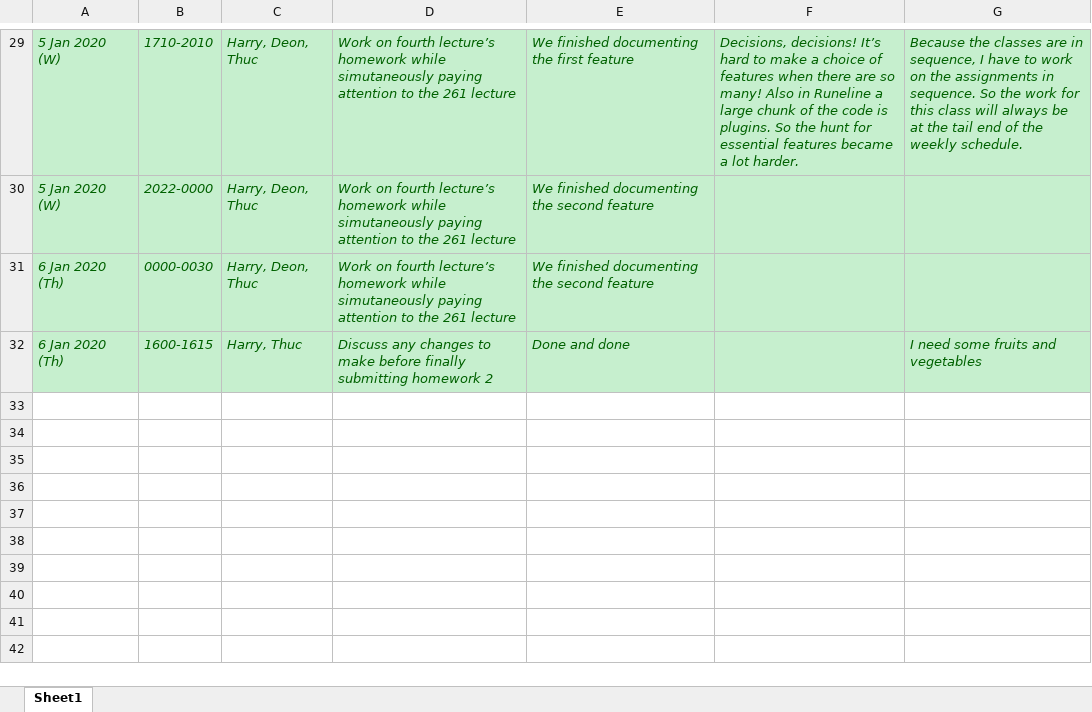
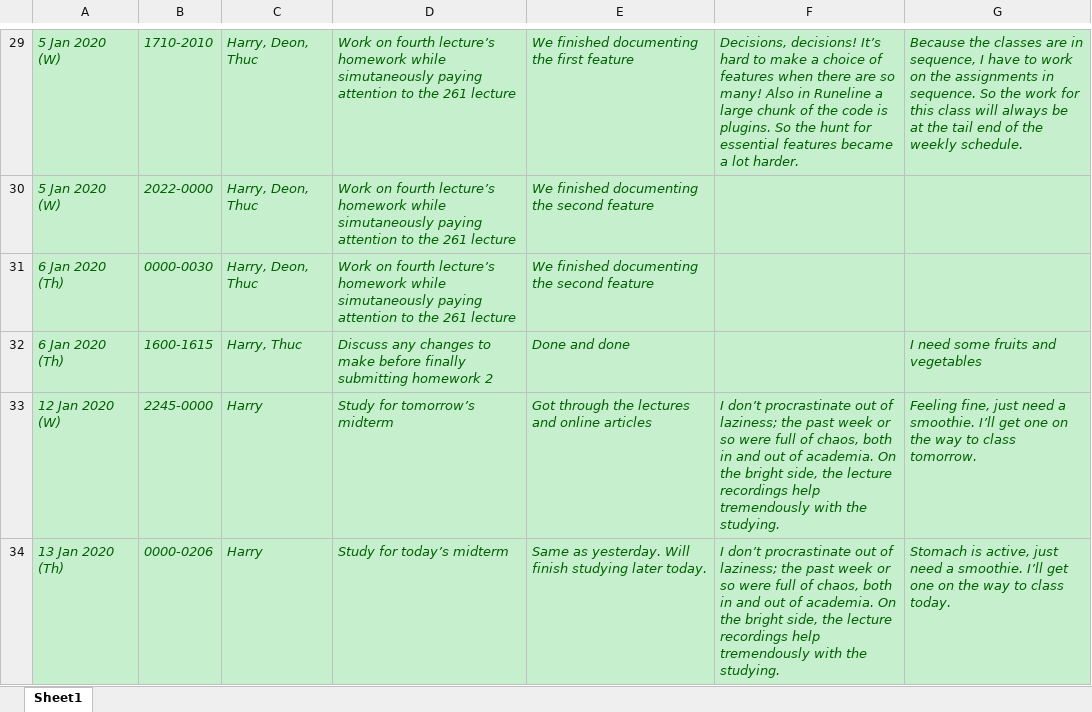
Before and after one commit to zihuaweng/W2020, an Excel workbook: diaries/diary-harry-duong.xlsx, sheet Sheet1, drawn as a sheet; only a part is shown, gaps mark what is left out; values as stored, in another font and other column widths than the file's, no borders; the diff names each change by its address in the sheet, - before the commit and + after, or states it on an @@ line.

Commit message:
Updated diary as of 13 Feb 2020

```diff
--- a/diaries/diary-harry-duong.xlsx (sheet Sheet1)
+++ b/diaries/diary-harry-duong.xlsx (sheet Sheet1)
+row 33: 12 Jan 2020 (W) | 2245-0000 | Harry | Study for tomorrow’s midterm | Got through the lectures and online articles | I don’t procrastinate out of laziness; the past week or so were full of chaos, both in and out of academia. On the bright side, the lecture recordings help tremendously with the studying. | Feeling fine, just need a smoothie. I’ll get one on the way to class tomorrow.
+row 34: 13 Jan 2020 (Th) | 0000-0206 | Harry | Study for today’s midterm | Same as yesterday. Will finish studying later today. | I don’t procrastinate out of laziness; the past week or so were full of chaos, both in and out of academia. On the bright side, the lecture recordings help tremendously with the studying. | Stomach is active, just need a smoothie. I’ll get one on the way to class today.
```
